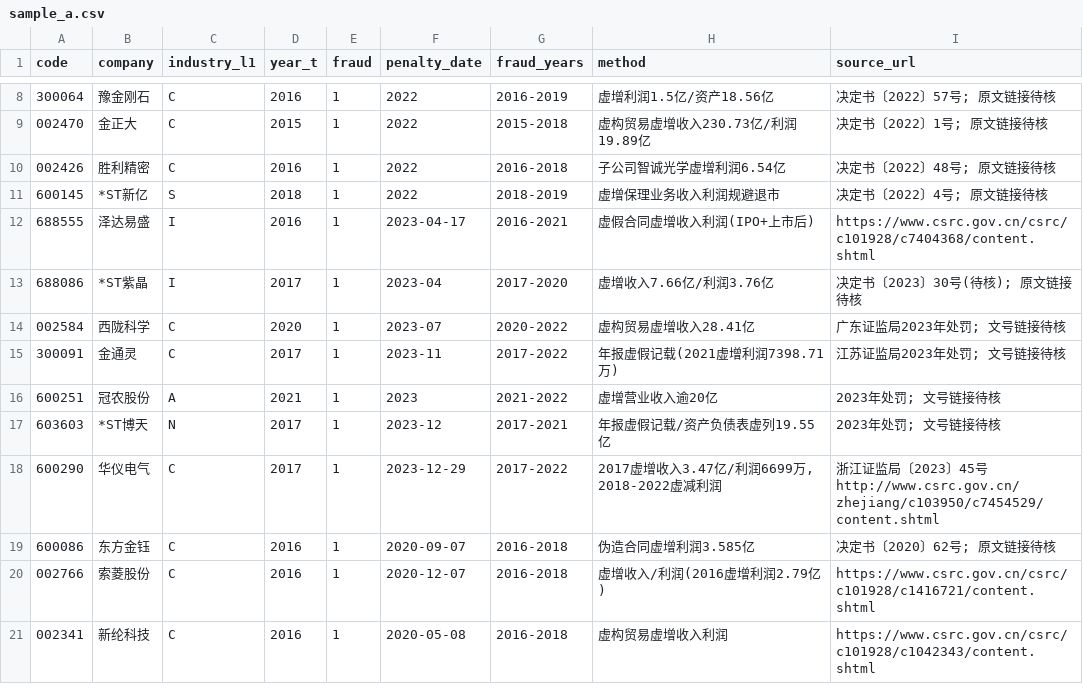
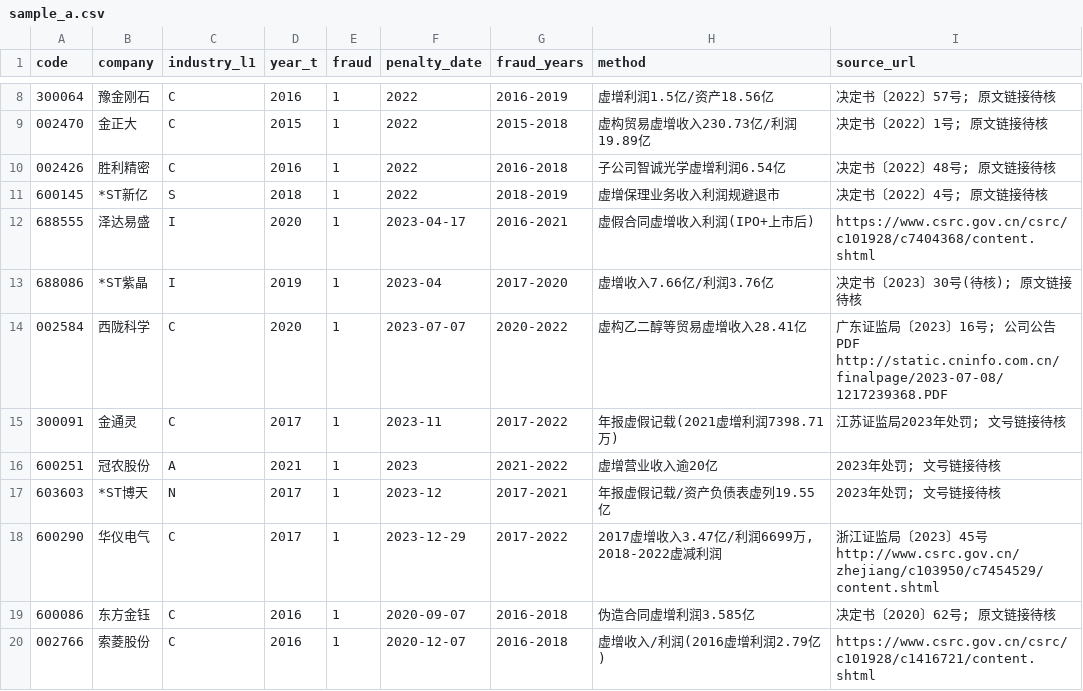
Before and after one commit to 19853187360/vibe--coding, a CSV file: data/tables/sample_a.csv, drawn as a sheet; only a part is shown, gaps mark what is left out; the shorter side is filled out with more unchanged rows.

```diff
--- a/data/tables/sample_a.csv
+++ b/data/tables/sample_a.csv
@@ -11,5 +11,5 @@
 600145,*ST新亿,S,2018,1,2022,2018-2019,虚增保理业务收入利润规避退市,决定书〔2022〕4号; 原文链接待核
-688555,泽达易盛,I,2016,1,2023-04-17,2016-2021,虚假合同虚增收入利润(IPO+上市后),https://www.csrc.gov.cn/csrc/c101928/c7404368/content.shtml
-688086,*ST紫晶,I,2017,1,2023-04,2017-2020,虚增收入7.66亿/利润3.76亿,决定书〔2023〕30号(待核); 原文链接待核
-002584,西陇科学,C,2020,1,2023-07,2020-2022,虚构贸易虚增收入28.41亿,广东证监局2023年处罚; 文号链接待核
+688555,泽达易盛,I,2020,1,2023-04-17,2016-2021,虚假合同虚增收入利润(IPO+上市后),https://www.csrc.gov.cn/csrc/c101928/c7404368/content.shtml
+688086,*ST紫晶,I,2019,1,2023-04,2017-2020,虚增收入7.66亿/利润3.76亿,决定书〔2023〕30号(待核); 原文链接待核
+002584,西陇科学,C,2020,1,2023-07-07,2020-2022,虚构乙二醇等贸易虚增收入28.41亿,广东证监局〔2023〕16号; 公司公告PDF http://static.cninfo.com.cn/finalpage/2023-07-08/1217239368.PDF
 300091,金通灵,C,2017,1,2023-11,2017-2022,年报虚假记载(2021虚增利润7398.71万),江苏证监局2023年处罚; 文号链接待核
```
Also changed, not shown: data/tables/candidate_pool.csv, data/tables/sample_all.csv, 8 other files.
